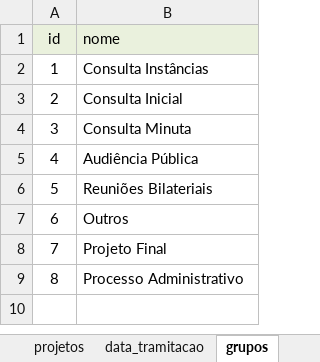
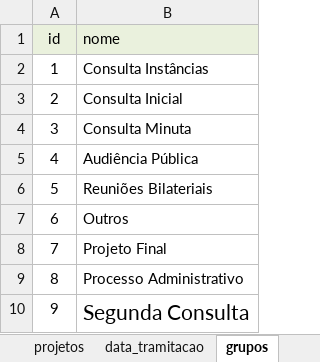
Before and after one commit to SPURB/piu-monitoramento-backend, an Excel workbook: input/piu-monitoramento_v2.xlsx, sheet grupos, drawn as a sheet; values as stored, in another font and other column widths than the file's, no borders; charts and pictures not drawn; the diff names each change by its address in the sheet, - before the commit and + after, or states it on an @@ line.

```diff
--- a/input/piu-monitoramento_v2.xlsx (sheet grupos)
+++ b/input/piu-monitoramento_v2.xlsx (sheet grupos)
+row 10: 9 | Segunda Consulta
```
Also changed, not shown: sheet arquivos_tramitacao, sheet data_tramitacao, sheet projetos, formulas that keep their value, hidden cells, 2 other files.
